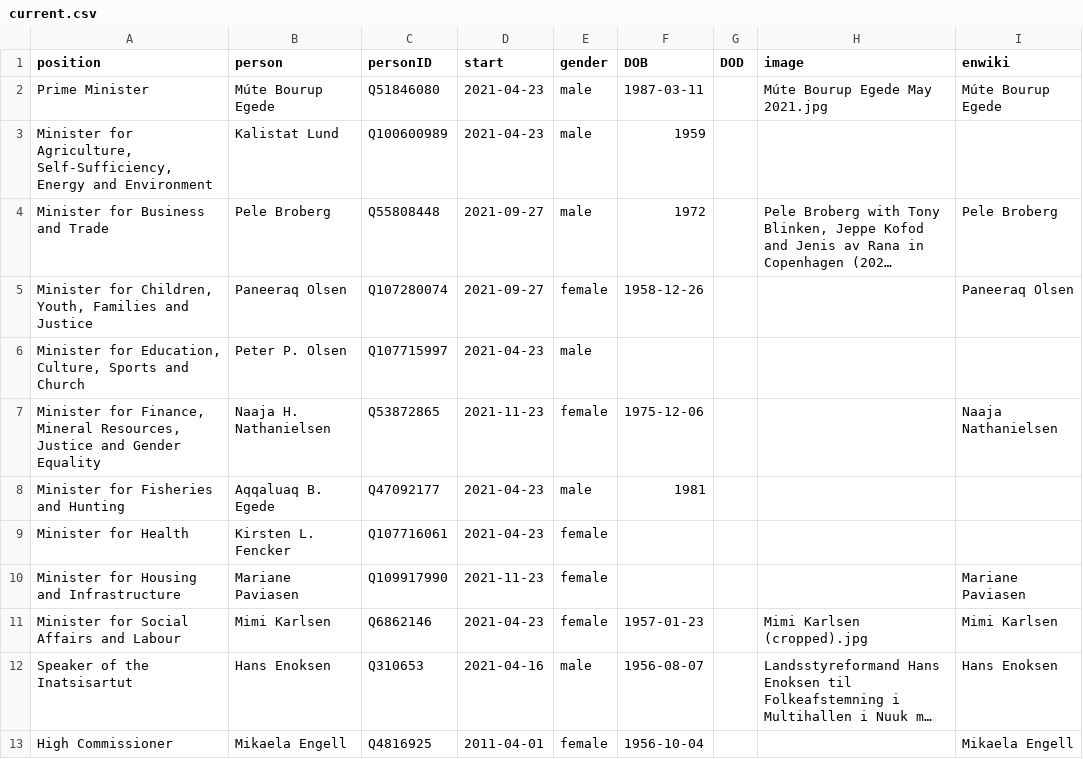
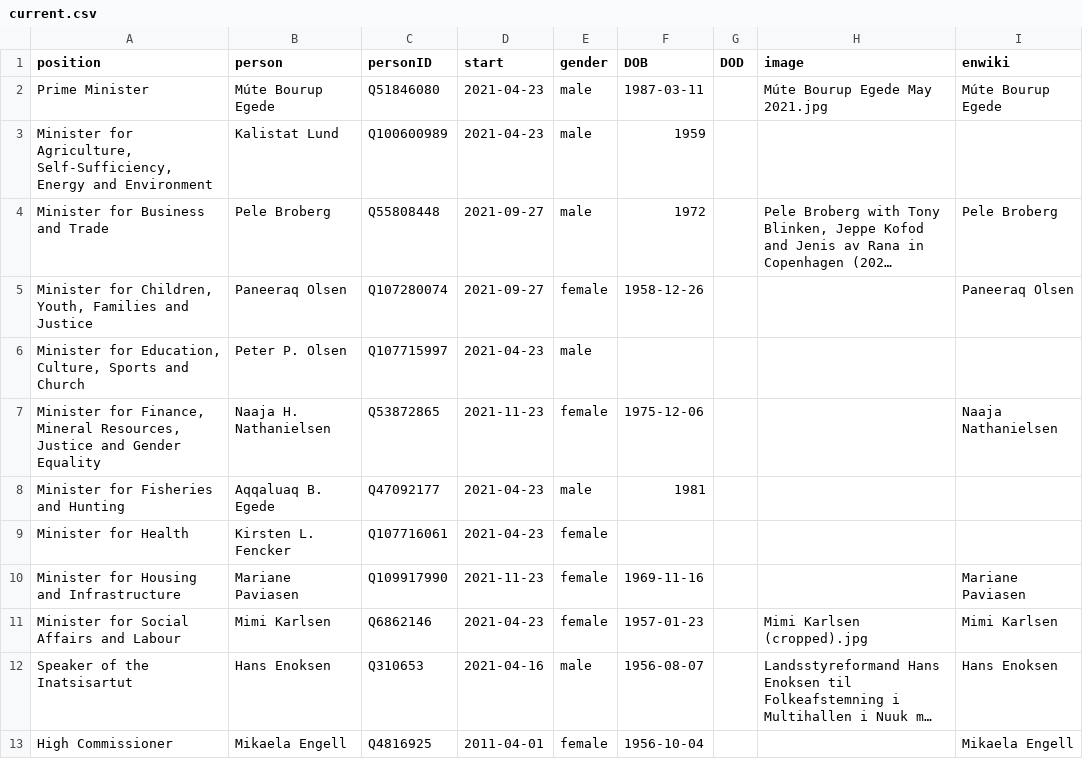
Before and after one commit to every-politician-scrapers/greenland-cabinet, a CSV file: html/current.csv, drawn as a sheet; long unchanged cells end in ….

```diff
--- a/html/current.csv
+++ b/html/current.csv
@@ -9,3 +9,3 @@ Minister for Fisheries and Hunting,Aqqaluaq B. Egede,Q47092177,2021-04-23,male,1
 Minister for Health,Kirsten L. Fencker,Q107716061,2021-04-23,female,,,,
-Minister for Housing and Infrastructure,Mariane Paviasen,Q109917990,2021-11-23,female,,,,Mariane Paviasen
+Minister for Housing and Infrastructure,Mariane Paviasen,Q109917990,2021-11-23,female,1969-11-16,,,Mariane Paviasen
 Minister for Social Affairs and Labour,Mimi Karlsen,Q6862146,2021-04-23,female,1957-01-23,,Mimi Karlsen (cropped).jpg,Mimi Karlsen
```
Also changed, not shown: html/holders21.csv.
